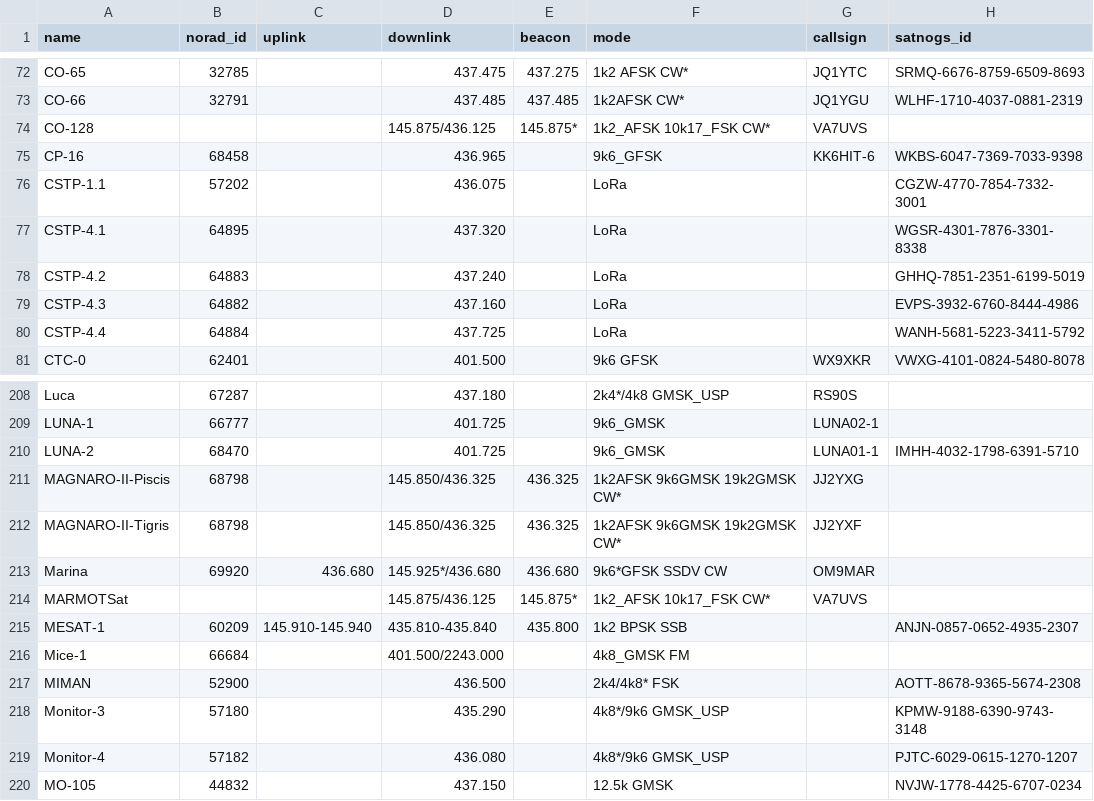
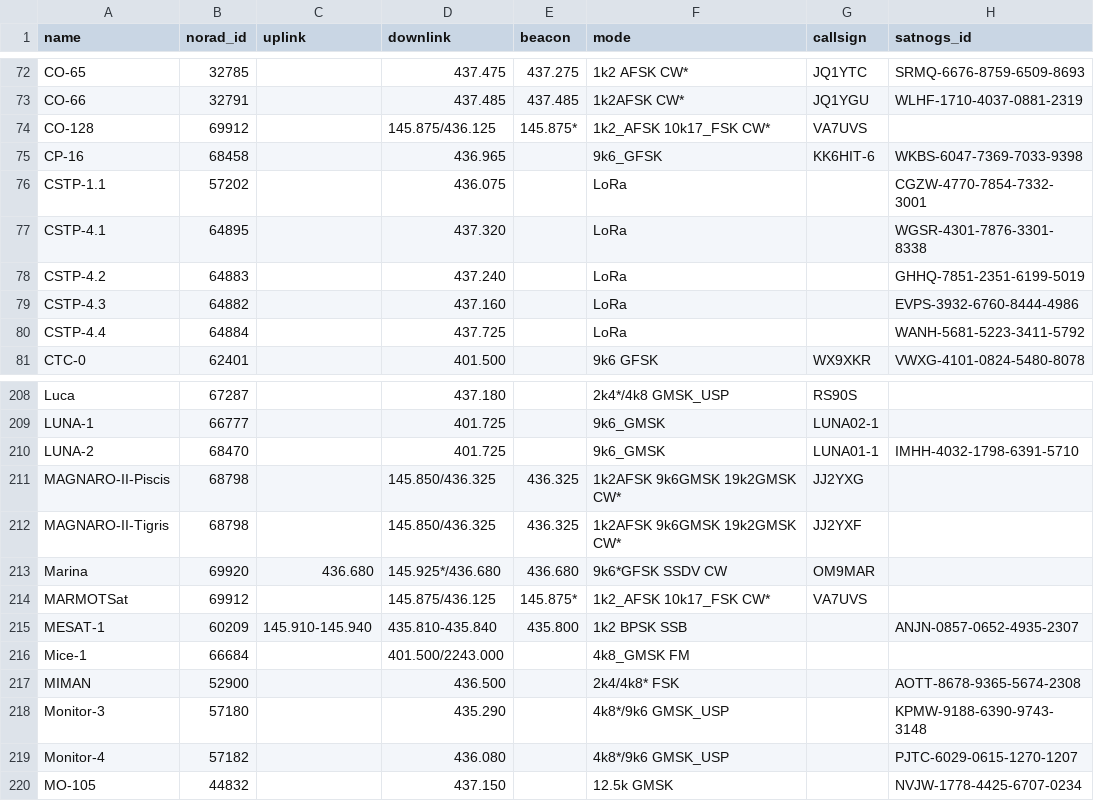
Before and after one commit to palewire/amateur-satellite-database, a CSV file: data/amsat-active-frequencies.csv, drawn as a sheet; only a part is shown, gaps mark what is left out.

```diff
--- a/data/amsat-active-frequencies.csv
+++ b/data/amsat-active-frequencies.csv
@@ -73,3 +73,3 @@ CO-65,32785,,437.475,437.275,1k2 AFSK CW*,JQ1YTC,SRMQ-6676-8759-6509-8693
 CO-66,32791,,437.485,437.485,1k2AFSK CW*,JQ1YGU,WLHF-1710-4037-0881-2319
-CO-128,,,145.875/436.125,145.875*,1k2_AFSK 10k17_FSK CW*,VA7UVS,
+CO-128,69912,,145.875/436.125,145.875*,1k2_AFSK 10k17_FSK CW*,VA7UVS,
 CP-16,68458,,436.965,,9k6_GFSK,KK6HIT-6,WKBS-6047-7369-7033-9398
@@ -213,3 +213,3 @@ MAGNARO-II-Tigris,68798,,145.850/436.325,436.325,1k2AFSK 9k6GMSK 19k2GMSK CW*,JJ
 Marina,69920,436.680,145.925*/436.680,436.680,9k6*GFSK SSDV CW,OM9MAR,
-MARMOTSat,,,145.875/436.125,145.875*,1k2_AFSK 10k17_FSK CW*,VA7UVS,
+MARMOTSat,69912,,145.875/436.125,145.875*,1k2_AFSK 10k17_FSK CW*,VA7UVS,
 MESAT-1,60209,145.910-145.940,435.810-435.840,435.800,1k2 BPSK SSB,,ANJN-0857-0652-4935-2307
```
Also changed, not shown: data/amsat-all-frequencies.csv, data/satnogs.csv, 3 other files.
